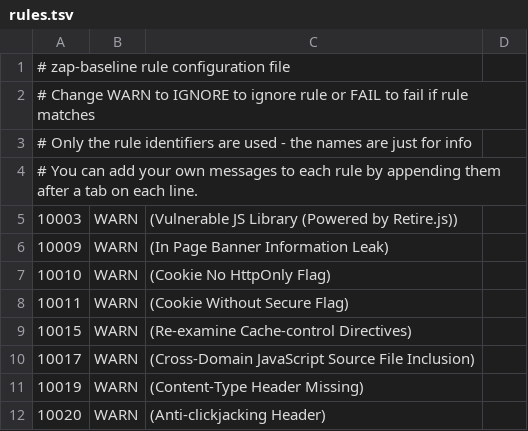
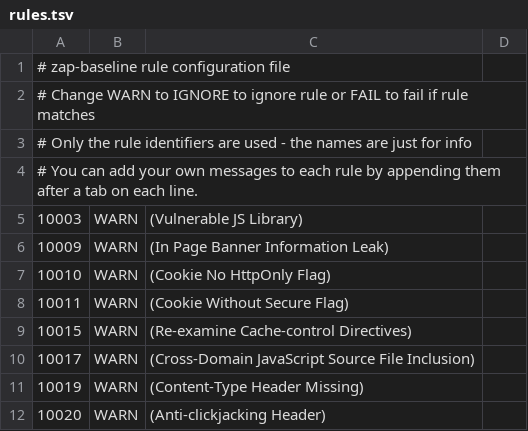
Before and after one commit to project-zot/zot, a TSV file: .zap/rules.tsv, drawn as a sheet; only a part is shown.

Commit message:
ci: disable zap warning
Signed-off-by: Ramkumar Chinchani <rchincha.dev@gmail.com>

```diff
--- a/.zap/rules.tsv
+++ b/.zap/rules.tsv
@@ -4,3 +4,3 @@
 # You can add your own messages to each rule by appending them after a tab on each line.
-10003	WARN	(Vulnerable JS Library (Powered by Retire.js))
+10003	WARN	(Vulnerable JS Library)
 10009	WARN	(In Page Banner Information Leak)
```
